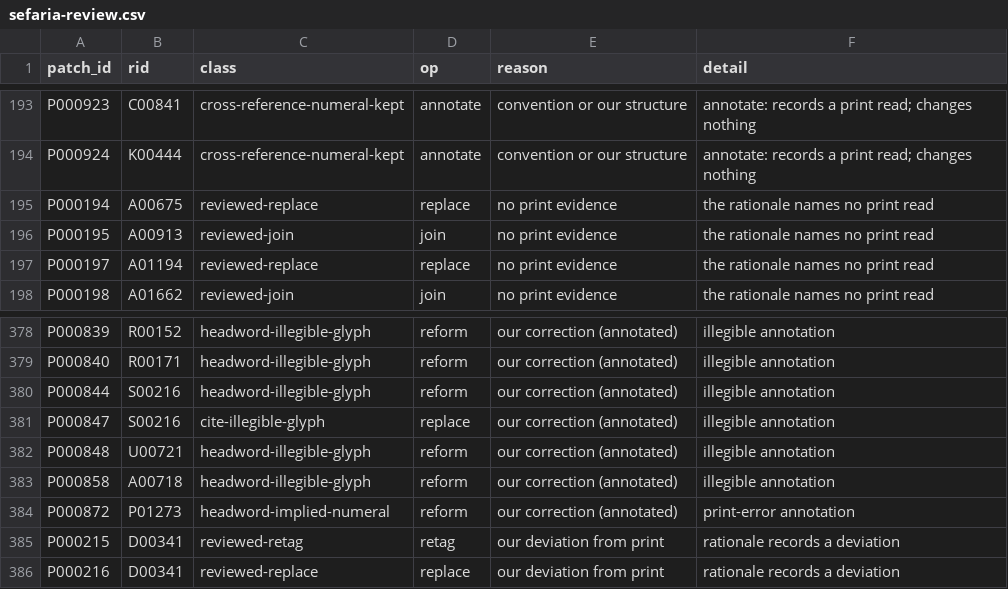
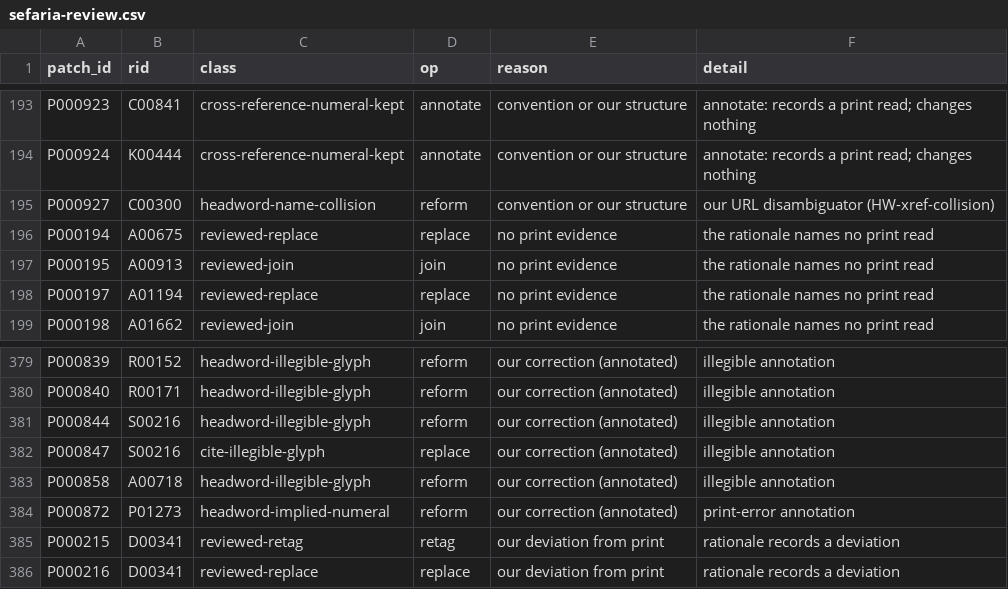
Before and after one commit to UniquePixels/jastrow, a CSV file: docs/reports/sefaria-review.csv, drawn as a sheet; only a part is shown, gaps mark what is left out.

```diff
--- a/docs/reports/sefaria-review.csv
+++ b/docs/reports/sefaria-review.csv
@@ -194,2 +194,3 @@ patch_id,rid,class,op,reason,detail
 "P000924","K00444","cross-reference-numeral-kept","annotate","convention or our structure","annotate: records a print read; changes nothing"
+"P000927","C00300","headword-name-collision","reform","convention or our structure","our URL disambiguator (HW-xref-collision)"
 "P000194","A00675","reviewed-replace","replace","no print evidence","the rationale names no print read"
@@ -381,3 +382,2 @@ patch_id,rid,class,op,reason,detail
 "P000847","S00216","cite-illegible-glyph","replace","our correction (annotated)","illegible annotation"
-"P000848","U00721","headword-illegible-glyph","reform","our correction (annotated)","illegible annotation"
 "P000858","A00718","headword-illegible-glyph","reform","our correction (annotated)","illegible annotation"
```
Also changed, not shown: docs/reports/sefaria-appendix.csv, 12 other files.
